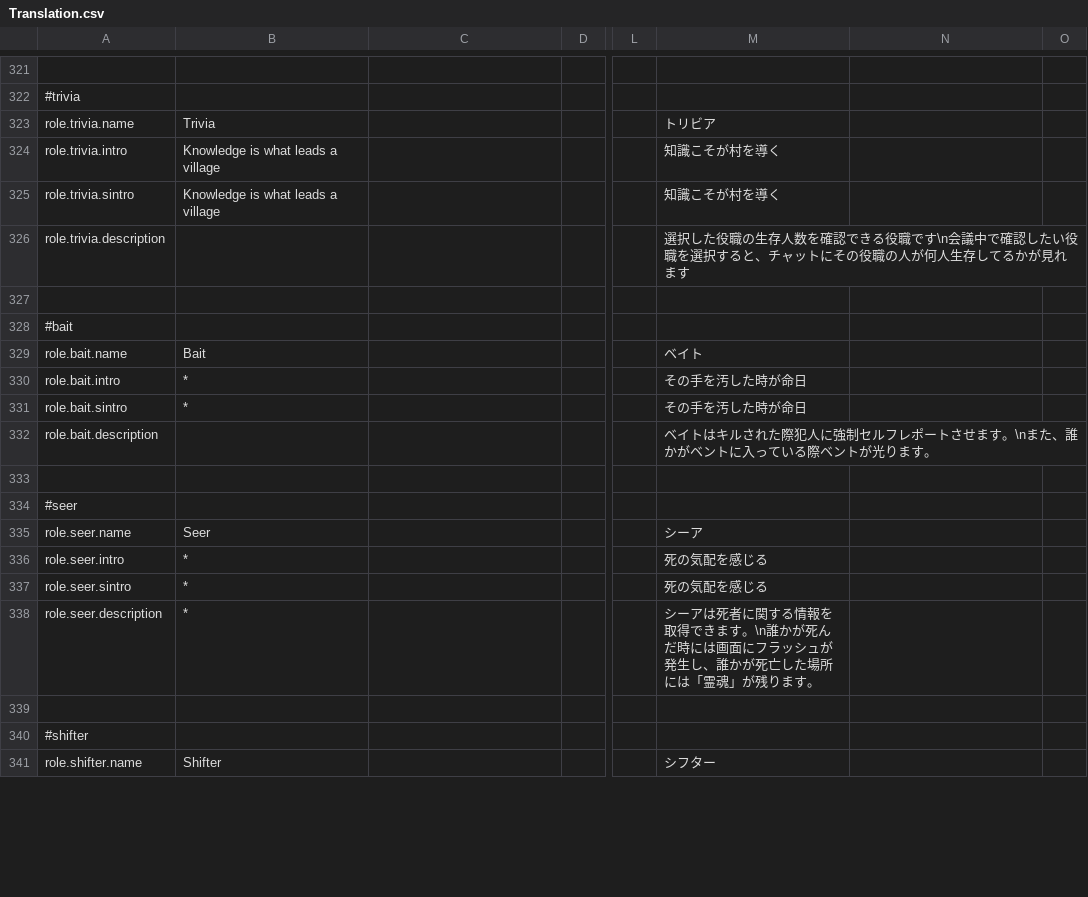
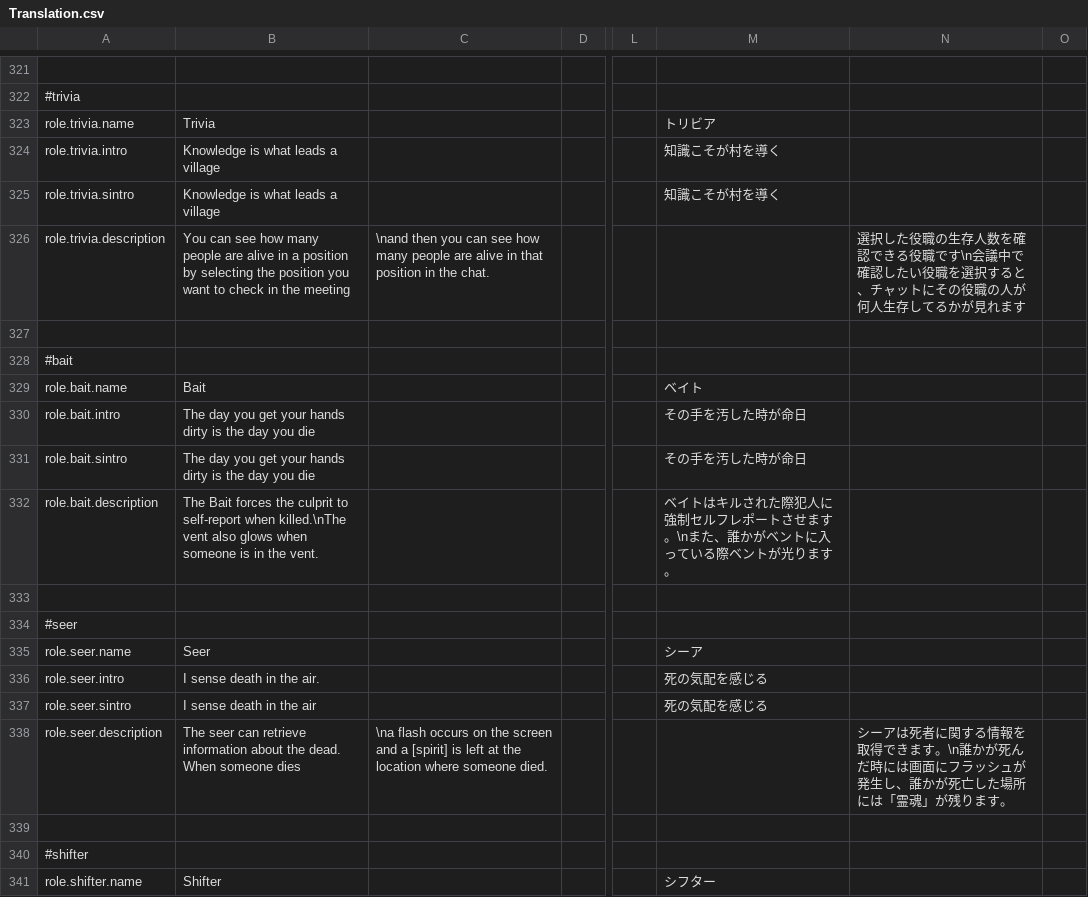
Before and after one commit to supeshio/TheSpaceRoles, a CSV file: Resources/Translation.csv, drawn as a sheet; only a part is shown, gaps mark what is left out; the diff covers the shown part only; the diff names each change by its address in the sheet, - before the commit and + after, or states it on an @@ line.

Commit message:
Update Translation.csv
とりあえず終わり

```diff
--- a/Resources/Translation.csv
+++ b/Resources/Translation.csv
-B326: (empty)
+B326: You can see how many people are alive in a position by selecting the position you want to check in the meeting
-C326: (empty)
+C326: \nand then you can see how many people are alive in that position in the chat.
-M326: 選択した役職の生存人数を確認できる役職です\n会議中で確認したい役職を選択すると、チャットにその役職の人が何人生存してるかが見れます
+M326: (empty)
-N326: (empty)
+N326: 選択した役職の生存人数を確認できる役職です\n会議中で確認したい役職を選択すると、チャットにその役職の人が何人生存してるかが見れます
-B330:B331: *
+B330:B331: The day you get your hands dirty is the day you die
-B332: (empty)
+B332: The Bait forces the culprit to self-report when killed.\nThe vent also glows when someone is in the vent.
-B336: *
+B336: I sense death in the air.
-B337: *
+B337: I sense death in the air
-B338: *
+B338: The seer can retrieve information about the dead. When someone dies
-C338: (empty)
+C338: \na flash occurs on the screen and a [spirit] is left at the location where someone died.
-M338: シーアは死者に関する情報を取得できます。\n誰かが死んだ時には画面にフラッシュが発生し、誰かが死亡した場所には「霊魂」が残ります。
+M338: (empty)
-N338: (empty)
+N338: シーアは死者に関する情報を取得できます。\n誰かが死んだ時には画面にフラッシュが発生し、誰かが死亡した場所には「霊魂」が残ります。
```
Also changed, not shown: 78 edited cells elsewhere in this file.
